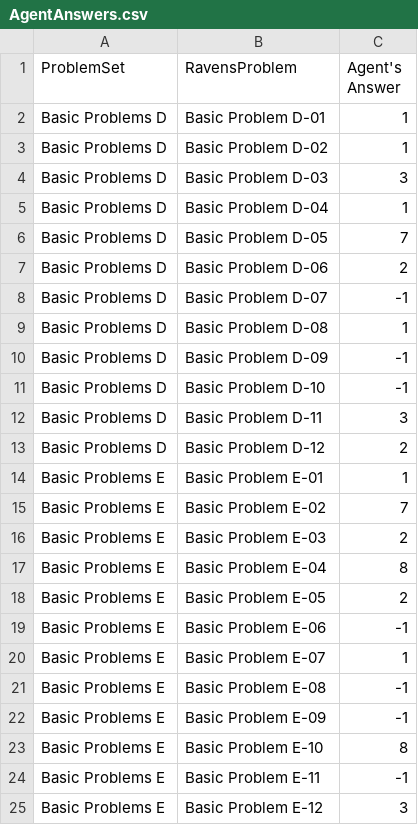
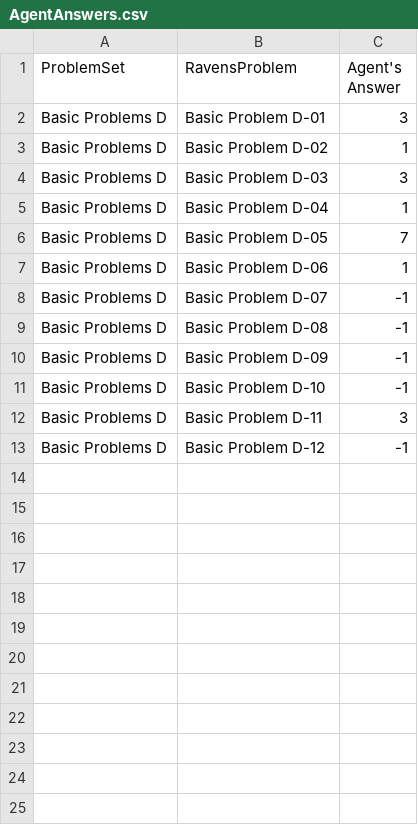
Before and after one commit to ArminRodriguez1/Ravens-Progressive-Matrices, a CSV file: Project-Code-Java/AgentAnswers.csv, drawn as a sheet.

```diff
--- a/Project-Code-Java/AgentAnswers.csv
+++ b/Project-Code-Java/AgentAnswers.csv
@@ -1,3 +1,3 @@
 ProblemSet,RavensProblem,Agent's Answer
-Basic Problems D,Basic Problem D-01,1
+Basic Problems D,Basic Problem D-01,3
 Basic Problems D,Basic Problem D-02,1
@@ -6,5 +6,5 @@ Basic Problems D,Basic Problem D-04,1
 Basic Problems D,Basic Problem D-05,7
-Basic Problems D,Basic Problem D-06,2
+Basic Problems D,Basic Problem D-06,1
 Basic Problems D,Basic Problem D-07,-1
-Basic Problems D,Basic Problem D-08,1
+Basic Problems D,Basic Problem D-08,-1
 Basic Problems D,Basic Problem D-09,-1
@@ -12,14 +12,2 @@ Basic Problems D,Basic Problem D-10,-1
 Basic Problems D,Basic Problem D-11,3
-Basic Problems D,Basic Problem D-12,2
-Basic Problems E,Basic Problem E-01,1
-Basic Problems E,Basic Problem E-02,7
-Basic Problems E,Basic Problem E-03,2
-Basic Problems E,Basic Problem E-04,8
-Basic Problems E,Basic Problem E-05,2
-Basic Problems E,Basic Problem E-06,-1
-Basic Problems E,Basic Problem E-07,1
-Basic Problems E,Basic Problem E-08,-1
-Basic Problems E,Basic Problem E-09,-1
-Basic Problems E,Basic Problem E-10,8
-Basic Problems E,Basic Problem E-11,-1
-Basic Problems E,Basic Problem E-12,3
+Basic Problems D,Basic Problem D-12,-1
```
Also changed, not shown: Project-Code-Java/ProblemResults.csv, 19 other files.
